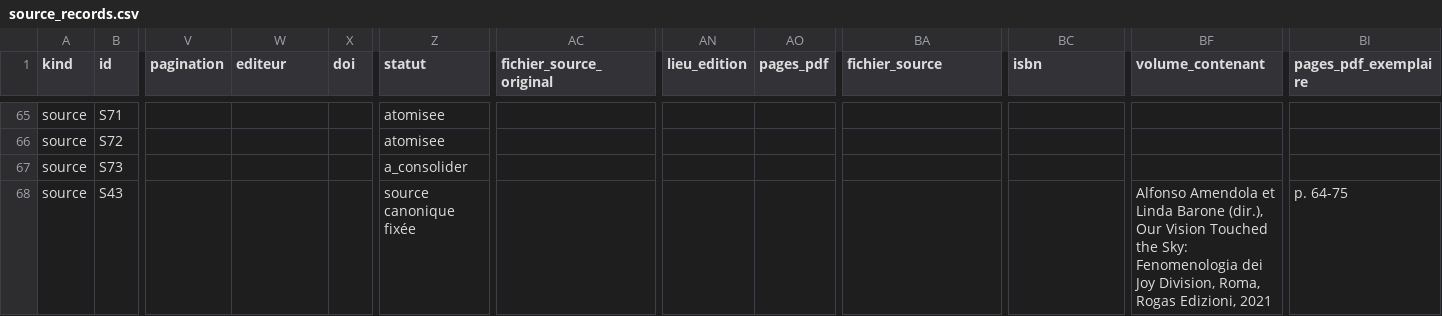
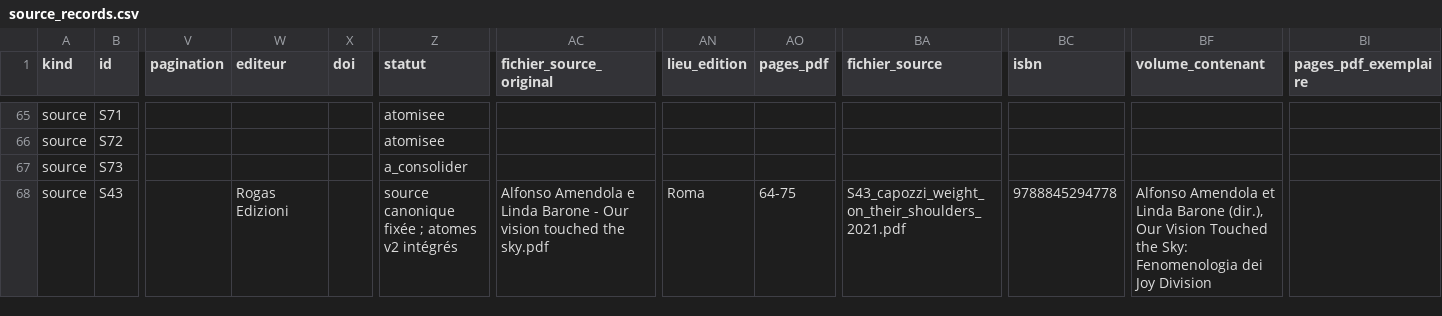
Before and after one commit to AdminQuest/joy-division-ai-writing-studio, a CSV file: exports/generated/source_records.csv, drawn as a sheet; only a part is shown, gaps mark what is left out; the diff names each change by its address in the sheet, - before the commit and + after, or states it on an @@ line.

```diff
--- a/exports/generated/source_records.csv
+++ b/exports/generated/source_records.csv
-W68 (editeur): (empty)
+W68 (editeur): Rogas Edizioni
-Z68 (statut): source canonique fixée
+Z68 (statut): source canonique fixée ; atomes v2 intégrés
-AC68 (fichier_source_original): (empty)
+AC68 (fichier_source_original): Alfonso Amendola e Linda Barone - Our vision touched the sky.pdf
-AN68 (lieu_edition): (empty)
+AN68 (lieu_edition): Roma
-AO68 (pages_pdf): (empty)
+AO68 (pages_pdf): 64-75
-BA68 (fichier_source): (empty)
+BA68 (fichier_source): S43_capozzi_weight_on_their_shoulders_2021.pdf
-BC68 (isbn): (empty)
+BC68 (isbn): 9788845294778
-BF68 (volume_contenant): …dei Joy Division, Roma, Rogas Edizioni, 2021
+BF68 (volume_contenant): …dei Joy Division
-BI68 (pages_pdf_exemplaire): p. 64-75
+BI68 (pages_pdf_exemplaire): (empty)
```
Also changed, not shown: exports/generated/concepts.csv, exports/generated/metadata.csv, 35 other files.
